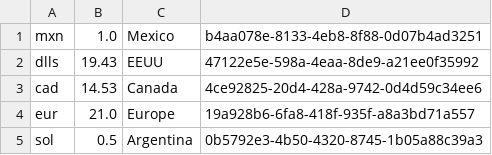
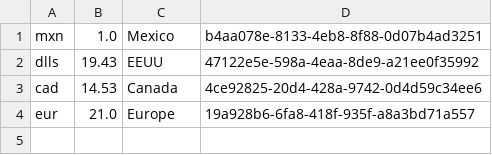
Before and after one commit to FernandoSaavedraR/Divisas-consola, a CSV file: data/.divisas.csv, drawn as a sheet; the diff names each change by its address in the sheet, - before the commit and + after, or states it on an @@ line.

```diff
--- a/data/.divisas.csv
+++ b/data/.divisas.csv
-row 5: sol | 0.5 | Argentina | 0b5792e3-4b50-4320-8745-1b05a88c39a3
```
Also changed, not shown: 2 other files.
